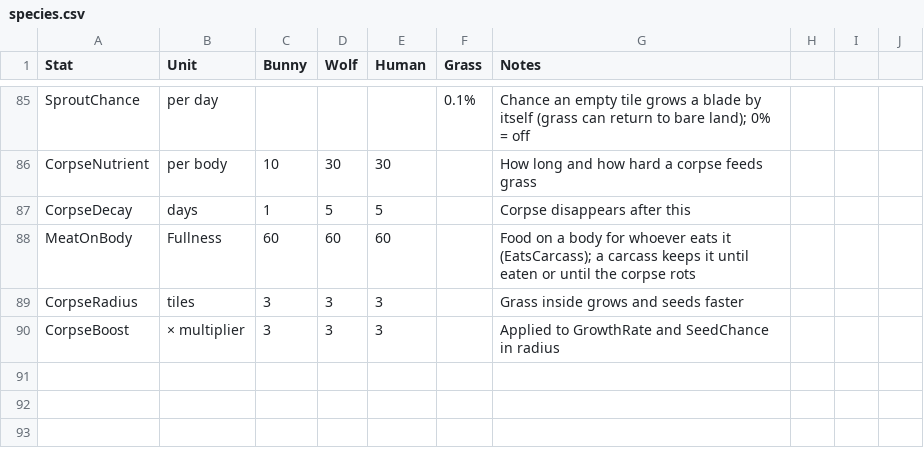
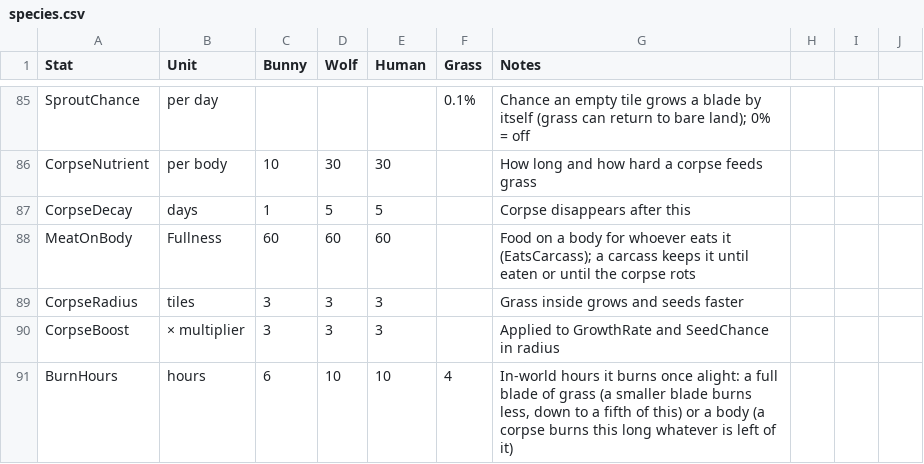
Before and after one commit to pbrinnel/pbrinnel.github.io, a CSV file: Life/tables/species.csv, drawn as a sheet; only a part is shown, gaps mark what is left out.

```diff
--- a/Life/tables/species.csv
+++ b/Life/tables/species.csv
@@ -90 +90,2 @@ CorpseRadius,tiles,3,3,3,,Grass inside grows and seeds faster
 CorpseBoost,× multiplier,3,3,3,,Applied to GrowthRate and SeedChance in radius
+BurnHours,hours,6,10,10,4,"In-world hours it burns once alight: a full blade of grass (a smaller blade burns less, down to a fifth of this) or a body (a corpse burns this long whatever is left of it)"
```
Also changed, not shown: Life/tables/settings.csv, 11 other files.
